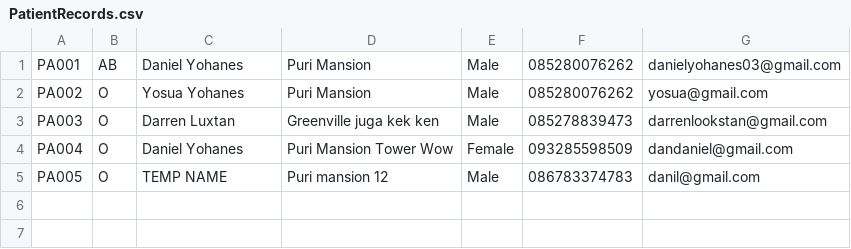
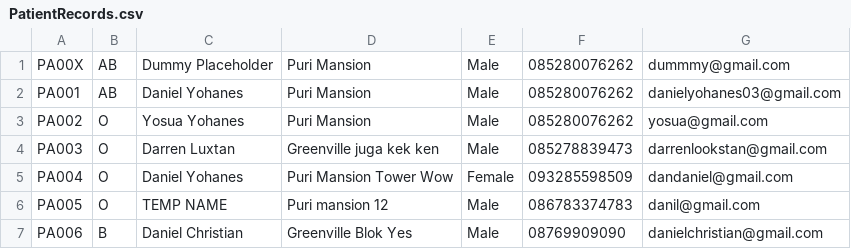
Before and after one commit to Scleepy/HospitalManagementSystem, a CSV file: src/Database/PatientRecords.csv, drawn as a sheet; the diff names each change by its address in the sheet, - before the commit and + after, or states it on an @@ line.

```diff
--- a/src/Database/PatientRecords.csv
+++ b/src/Database/PatientRecords.csv
+row 1: PA00X | AB | Dummy Placeholder | Puri Mansion | Male | 085280076262 | dummmy@gmail.com
+row 7: PA006 | B | Daniel Christian | Greenville Blok Yes | Male | 08769909090 | danielchristian@gmail.com
```
Also changed, not shown: bin/Database/DoctorRecords.csv, bin/Database/PatientRecords.csv, 12 other files.
